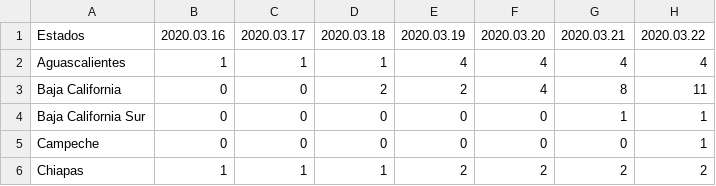
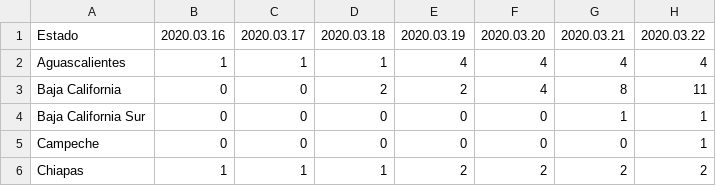
Before and after one commit to ykidch/covid19_mex, a CSV file: timeseries/positivos.csv, drawn as a sheet; only a part is shown.

Commit message:
fixed get_timeseries.R

```diff
--- a/timeseries/positivos.csv
+++ b/timeseries/positivos.csv
@@ -1,2 +1,2 @@
-Estados,2020.03.16,2020.03.17,2020.03.18,2020.03.19,2020.03.20,2020.03.21,2020.03.22
+Estado,2020.03.16,2020.03.17,2020.03.18,2020.03.19,2020.03.20,2020.03.21,2020.03.22
 Aguascalientes,1,1,1,4,4,4,4
```
Also changed, not shown: 2 other files.
